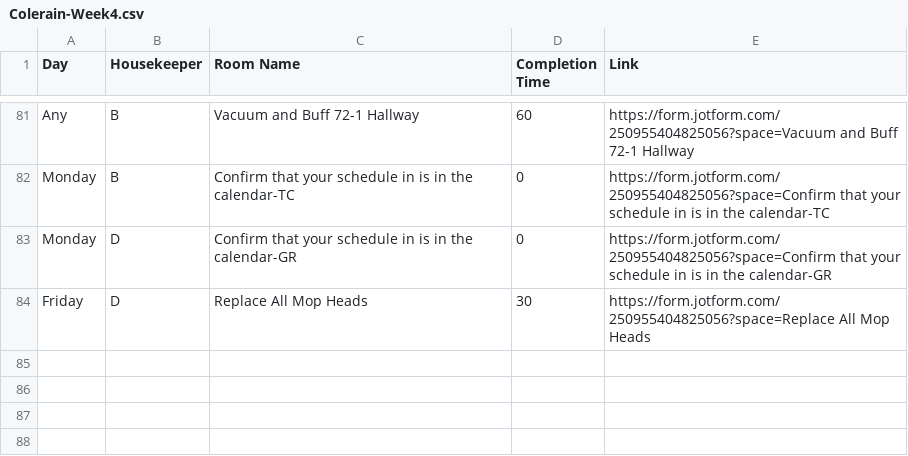
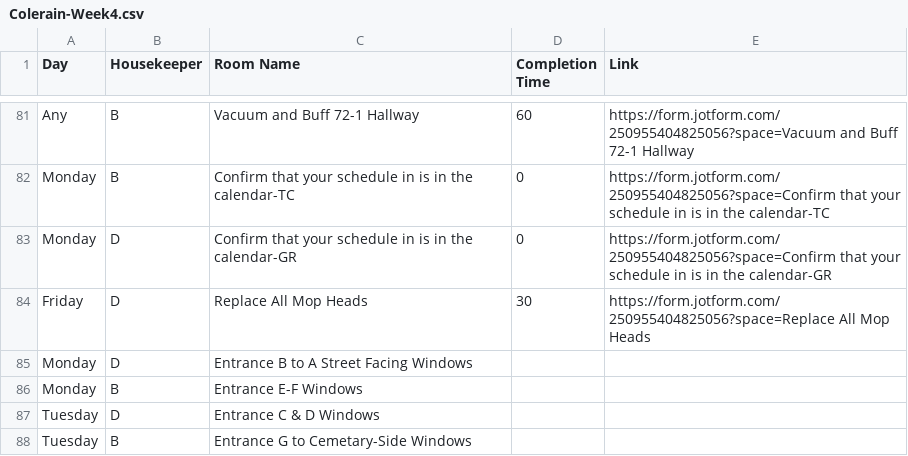
Before and after one commit to nothinghysterical/repository, a CSV file: schedules/Colerain-Week4.csv, drawn as a sheet; only a part is shown, gaps mark what is left out.

Commit message:
Update Colerain-Week4.csv

```diff
--- a/schedules/Colerain-Week4.csv
+++ b/schedules/Colerain-Week4.csv
@@ -84 +84,5 @@ Monday,D,Confirm that your schedule in is in the calendar-GR,0,https://form.jotf
 Friday,D,Replace All Mop Heads,30,https://form.jotform.com/250955404825056?space=Replace All Mop Heads
+Monday,D,Entrance B to A Street Facing Windows,,
+Monday,B,Entrance E-F Windows,,
+Tuesday,D,Entrance C & D Windows,,
+Tuesday,B,Entrance G to Cemetary-Side Windows,,
```
